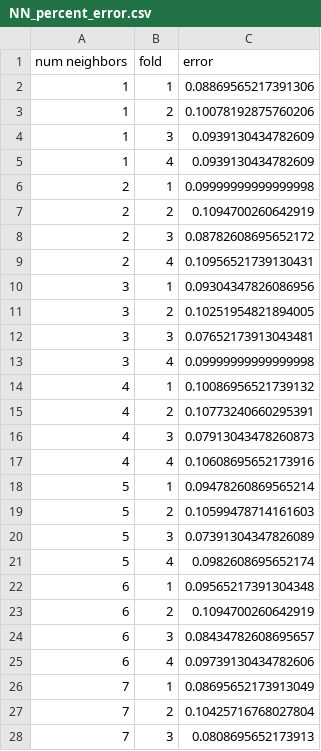
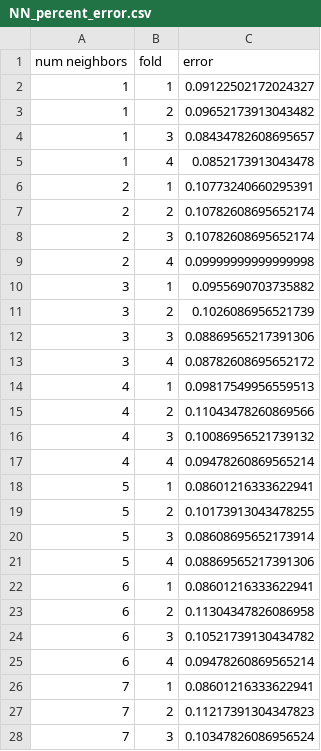
Before and after one commit to Sam-the-Unwise/Nearest-Neighbors, a CSV file: NN_percent_error.csv, drawn as a sheet; only a part is shown; the diff covers the shown part only.

```diff
--- a/NN_percent_error.csv
+++ b/NN_percent_error.csv
@@ -1,28 +1,28 @@
 num neighbors,fold,error
-1,1,0.08869565217391306
-1,2,0.10078192875760206
-1,3,0.0939130434782609
-1,4,0.0939130434782609
-2,1,0.09999999999999998
-2,2,0.1094700260642919
-2,3,0.08782608695652172
-2,4,0.10956521739130431
-3,1,0.09304347826086956
-3,2,0.10251954821894005
-3,3,0.07652173913043481
-3,4,0.09999999999999998
-4,1,0.10086956521739132
-4,2,0.10773240660295391
-4,3,0.07913043478260873
-4,4,0.10608695652173916
-5,1,0.09478260869565214
-5,2,0.10599478714161603
-5,3,0.07391304347826089
-5,4,0.0982608695652174
-6,1,0.09565217391304348
-6,2,0.1094700260642919
-6,3,0.08434782608695657
-6,4,0.09739130434782606
-7,1,0.08695652173913049
-7,2,0.10425716768027804
-7,3,0.0808695652173913
+1,1,0.09122502172024327
+1,2,0.09652173913043482
+1,3,0.08434782608695657
+1,4,0.0852173913043478
+2,1,0.10773240660295391
+2,2,0.10782608695652174
+2,3,0.10782608695652174
+2,4,0.09999999999999998
+3,1,0.0955690703735882
+3,2,0.1026086956521739
+3,3,0.08869565217391306
+3,4,0.08782608695652172
+4,1,0.09817549956559513
+4,2,0.11043478260869566
+4,3,0.10086956521739132
+4,4,0.09478260869565214
+5,1,0.08601216333622941
+5,2,0.10173913043478255
+5,3,0.08608695652173914
+5,4,0.08869565217391306
+6,1,0.08601216333622941
+6,2,0.11304347826086958
+6,3,0.10521739130434782
+6,4,0.09478260869565214
+7,1,0.08601216333622941
+7,2,0.11217391304347823
+7,3,0.10347826086956524
```
Also changed, not shown: 53 edited cells elsewhere in this file, NN_mean_error.csv, 2 other files.
